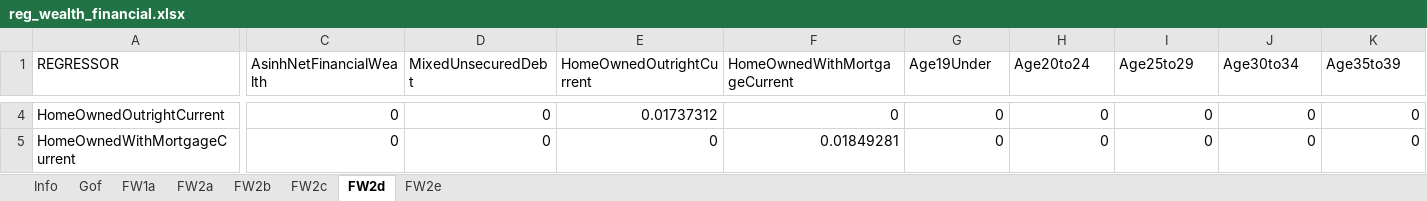
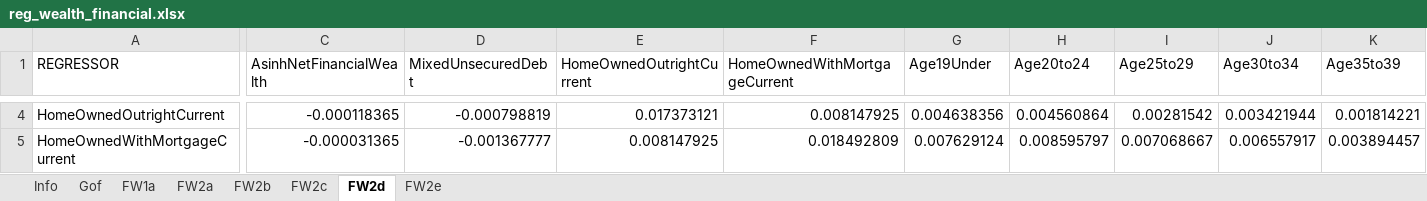
Before and after one commit to LiangShi369/SimPaths, an Excel workbook: input/reg_wealth_financial.xlsx, sheet FW2d, drawn as a sheet; only a part is shown, gaps mark what is left out; values as stored, in another font and other column widths than the file's, no borders; the diff covers the shown part only; the diff names each change by its address in the sheet, - before the commit and + after, or states it on an @@ line.

Commit message:
update reg_wealth_financial

```diff
--- a/input/reg_wealth_financial.xlsx (sheet FW2d)
+++ b/input/reg_wealth_financial.xlsx (sheet FW2d)
-C4 (AsinhNetFinancialWealth): 0
+C4 (AsinhNetFinancialWealth): -0.000118365
-D4 (MixedUnsecuredDebt): 0
+D4 (MixedUnsecuredDebt): -0.000798819
-E4 (HomeOwnedOutrightCurrent): 0.01737312
+E4 (HomeOwnedOutrightCurrent): 0.017373121
-F4 (HomeOwnedWithMortgageCurrent): 0
+F4 (HomeOwnedWithMortgageCurrent): 0.008147925
-G4 (Age19Under): 0
+G4 (Age19Under): 0.004638356
-H4 (Age20to24): 0
+H4 (Age20to24): 0.004560864
-I4 (Age25to29): 0
+I4 (Age25to29): 0.00281542
-J4 (Age30to34): 0
+J4 (Age30to34): 0.003421944
-K4 (Age35to39): 0
+K4 (Age35to39): 0.001814221
-C5 (AsinhNetFinancialWealth): 0
+C5 (AsinhNetFinancialWealth): -0.000031365
-D5 (MixedUnsecuredDebt): 0
+D5 (MixedUnsecuredDebt): -0.001367777
-E5 (HomeOwnedOutrightCurrent): 0
+E5 (HomeOwnedOutrightCurrent): 0.008147925
-F5 (HomeOwnedWithMortgageCurrent): 0.01849281
+F5 (HomeOwnedWithMortgageCurrent): 0.018492809
-G5 (Age19Under): 0
+G5 (Age19Under): 0.007629124
-H5 (Age20to24): 0
+H5 (Age20to24): 0.008595797
-I5 (Age25to29): 0
+I5 (Age25to29): 0.007068667
-J5 (Age30to34): 0
+J5 (Age30to34): 0.006557917
-K5 (Age35to39): 0
+K5 (Age35to39): 0.003894457
```
Also changed, not shown: 1272 edited cells elsewhere in this sheet, sheet FW2b, sheet FW2e, sheet FW2c, sheet Info.
